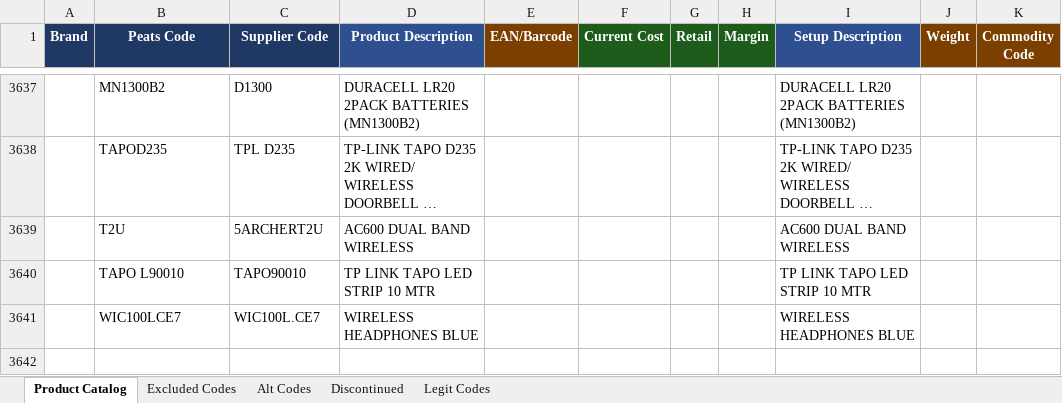
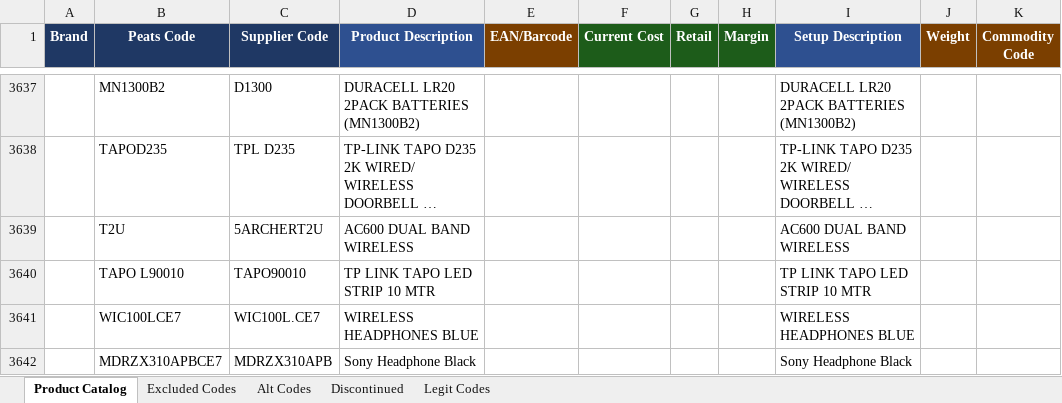
Before and after one commit to Rob-Peats/peats-tools, an Excel workbook: product_catalog.xlsx, sheet Product Catalog, drawn as a sheet; only a part is shown, gaps mark what is left out; long unchanged cells end in …; values as stored, in another font and other column widths than the file's, no borders; table styles not drawn; the diff names each change by its address in the sheet, - before the commit and + after, or states it on an @@ line.

Commit message:
Catalog update — Rob — 2026-09-07 08:07 UTC

```diff
--- a/product_catalog.xlsx (sheet Product Catalog)
+++ b/product_catalog.xlsx (sheet Product Catalog)
+row 3642:  | MDRZX310APBCE7 | MDRZX310APB | Sony Headphone Black |  |  |  |  | Sony Headphone Black
```
Also changed, not shown: sheet Alt Codes, sheet Legit Codes.
